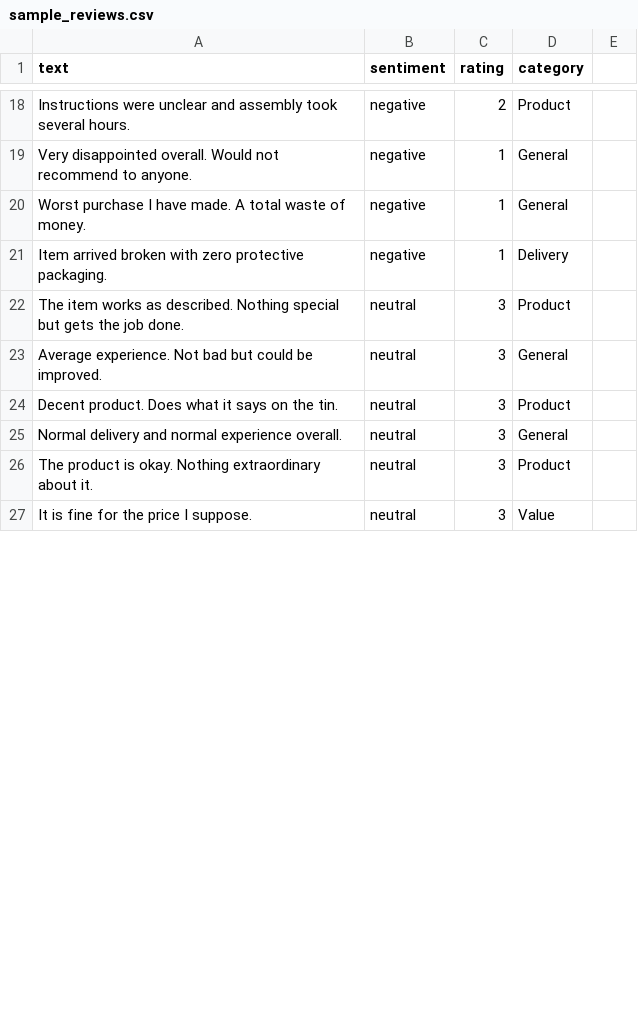
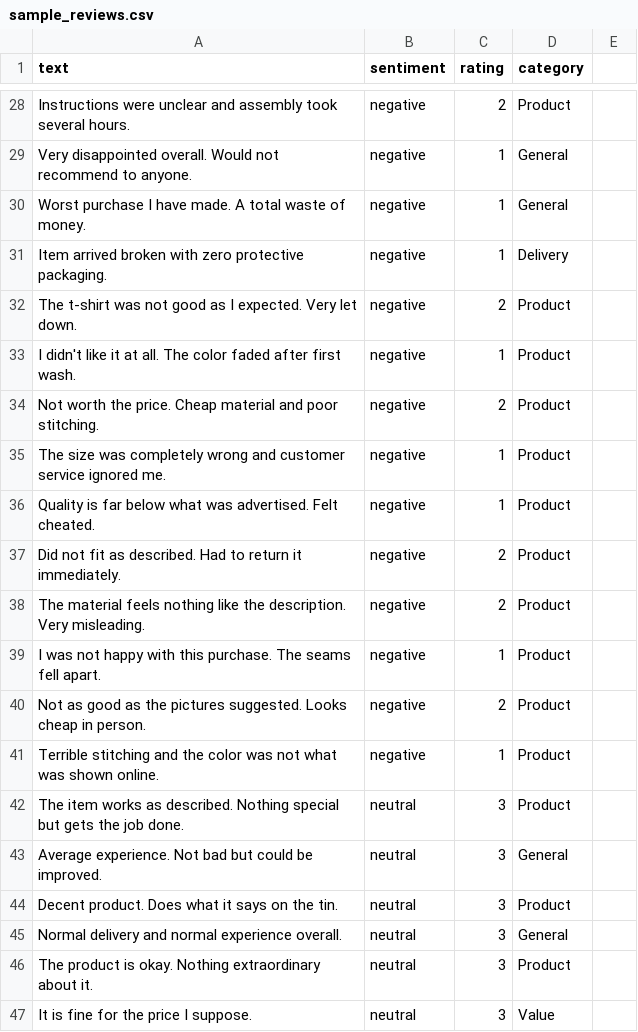
Before and after one commit to owsam22/sentiment-analysis, a CSV file: data/sample_reviews.csv, drawn as a sheet; only a part is shown, gaps mark what is left out; the diff covers the shown part only.

```diff
--- a/data/sample_reviews.csv
+++ b/data/sample_reviews.csv
@@ -21,2 +31,12 @@ Worst purchase I have made. A total waste of money.,negative,1,General
 Item arrived broken with zero protective packaging.,negative,1,Delivery
+The t-shirt was not good as I expected. Very let down.,negative,2,Product
+I didn't like it at all. The color faded after first wash.,negative,1,Product
+Not worth the price. Cheap material and poor stitching.,negative,2,Product
+The size was completely wrong and customer service ignored me.,negative,1,Product
+Quality is far below what was advertised. Felt cheated.,negative,1,Product
+Did not fit as described. Had to return it immediately.,negative,2,Product
+The material feels nothing like the description. Very misleading.,negative,2,Product
+I was not happy with this purchase. The seams fell apart.,negative,1,Product
+Not as good as the pictures suggested. Looks cheap in person.,negative,2,Product
+Terrible stitching and the color was not what was shown online.,negative,1,Product
 The item works as described. Nothing special but gets the job done.,neutral,3,Product
```
Also changed, not shown: 23 added rows and 3 removed rows elsewhere in this file.
